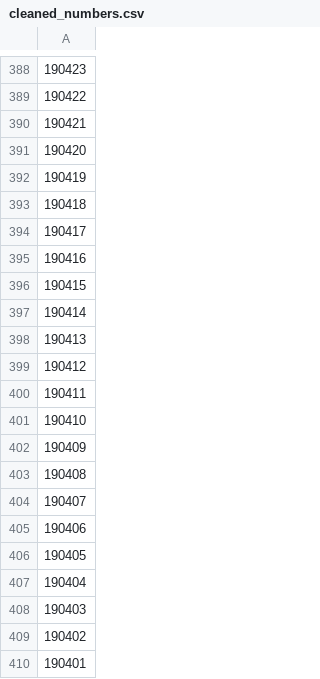
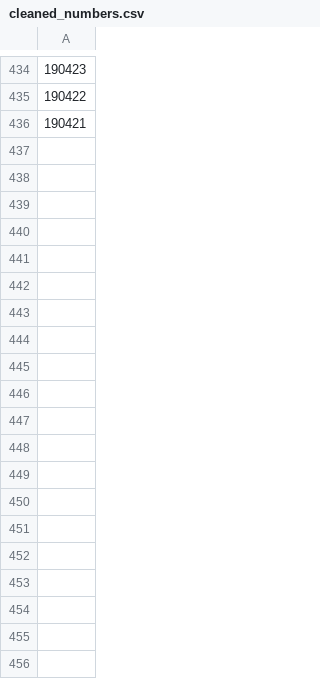
Before and after one commit to ZeMatt90/QID-NessusID-OtherID, a CSV file: plugin/nessus/cleaned_numbers.csv, drawn as a sheet; only a part is shown, gaps mark what is left out; the diff covers the shown part only.

Commit message:
Auto update nessus plugin and cve

```diff
--- a/plugin/nessus/cleaned_numbers.csv
+++ b/plugin/nessus/cleaned_numbers.csv
@@ -390,21 +436 @@
 190421
-190420
-190419
-190418
-190417
-190416
-190415
-190414
-190413
-190412
-190411
-190410
-190409
-190408
-190407
-190406
-190405
-190404
-190403
-190402
-190401
```
Also changed, not shown: 46 added rows and 32 removed rows elsewhere in this file, data/all_cve-light.csv, 1 other file.
